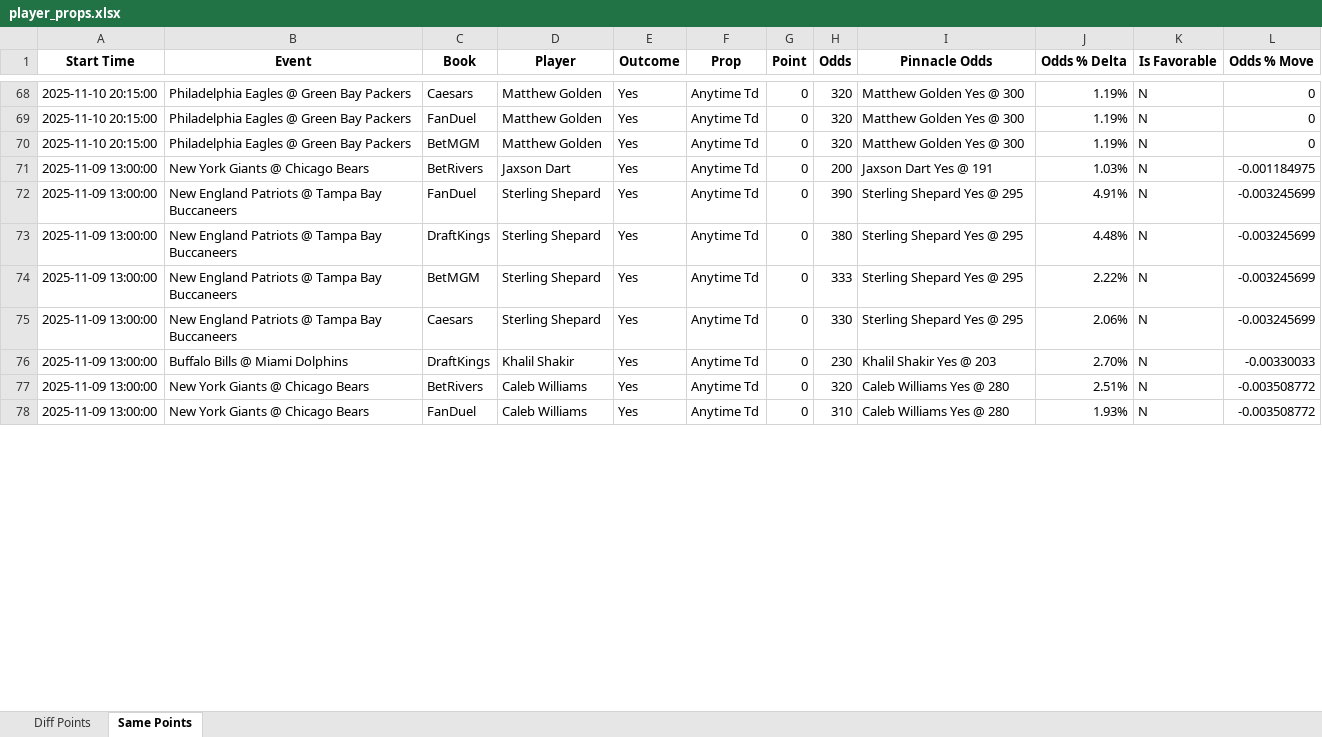
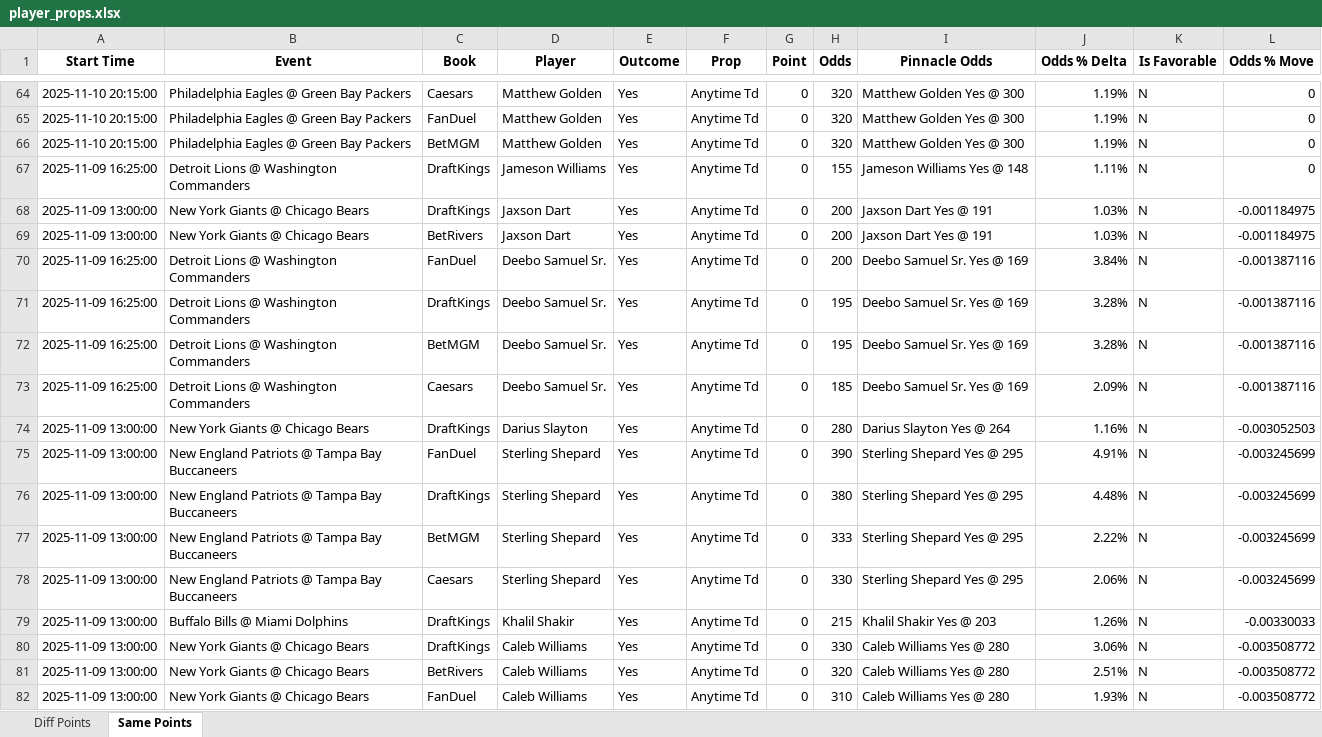
Before and after one commit to rahulShahCode/player-props-scraper, an Excel workbook: player_props.xlsx, sheet Same Points, drawn as a sheet; only a part is shown, gaps mark what is left out; values as stored, in another font and other column widths than the file's, no borders; addresses are those after the commit; the diff covers the shown part only; the diff names each change by its address in the sheet, - before the commit and + after, or states it on an @@ line.

```diff
--- a/player_props.xlsx (sheet Same Points)
+++ b/player_props.xlsx (sheet Same Points)
+row 67: 2025-11-09 16:25:00 | Detroit Lions @ Washington Commanders | DraftKings | Jameson Williams | Yes | Anytime Td | 0 | 155 | Jameson Williams Yes @ 148 | 1.11% | N | 0
+row 68: 2025-11-09 13:00:00 | New York Giants @ Chicago Bears | DraftKings | Jaxson Dart | Yes | Anytime Td | 0 | 200 | Jaxson Dart Yes @ 191 | 1.03% | N | -0.001184975
+row 70: 2025-11-09 16:25:00 | Detroit Lions @ Washington Commanders | FanDuel | Deebo Samuel Sr. | Yes | Anytime Td | 0 | 200 | Deebo Samuel Sr. Yes @ 169 | 3.84% | N | -0.001387116
+row 71: 2025-11-09 16:25:00 | Detroit Lions @ Washington Commanders | DraftKings | Deebo Samuel Sr. | Yes | Anytime Td | 0 | 195 | Deebo Samuel Sr. Yes @ 169 | 3.28% | N | -0.001387116
+row 72: 2025-11-09 16:25:00 | Detroit Lions @ Washington Commanders | BetMGM | Deebo Samuel Sr. | Yes | Anytime Td | 0 | 195 | Deebo Samuel Sr. Yes @ 169 | 3.28% | N | -0.001387116
+row 73: 2025-11-09 16:25:00 | Detroit Lions @ Washington Commanders | Caesars | Deebo Samuel Sr. | Yes | Anytime Td | 0 | 185 | Deebo Samuel Sr. Yes @ 169 | 2.09% | N | -0.001387116
+row 74: 2025-11-09 13:00:00 | New York Giants @ Chicago Bears | DraftKings | Darius Slayton | Yes | Anytime Td | 0 | 280 | Darius Slayton Yes @ 264 | 1.16% | N | -0.003052503
-H79 (Odds): 230
+H79 (Odds): 215
-J79 (Odds % Delta): 2.70%
+J79 (Odds % Delta): 1.26%
+row 80: 2025-11-09 13:00:00 | New York Giants @ Chicago Bears | DraftKings | Caleb Williams | Yes | Anytime Td | 0 | 330 | Caleb Williams Yes @ 280 | 3.06% | N | -0.003508772
```
Also changed, not shown: 8 added rows, 16 removed rows and 29 edited cells elsewhere in this sheet, sheet Diff Points, 2 other files.
